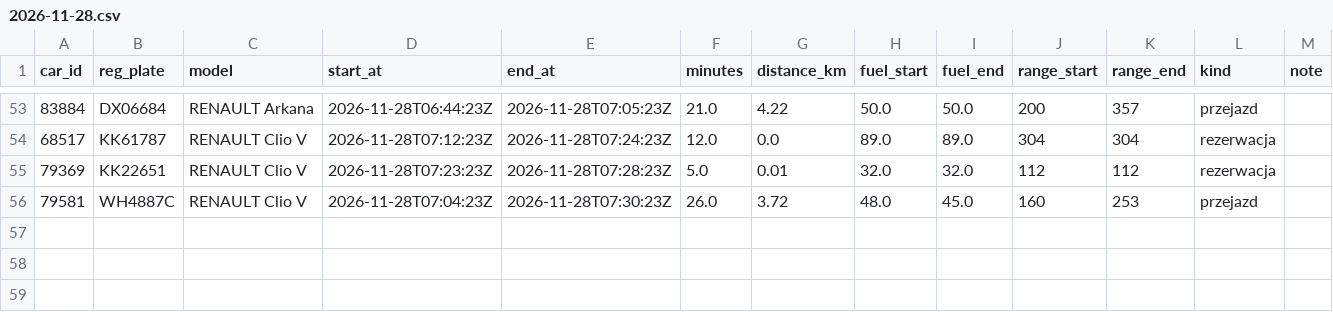
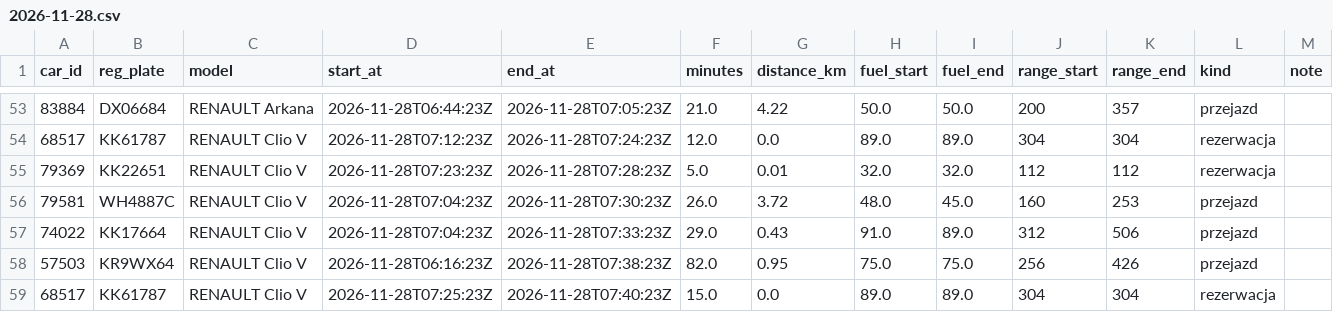
Before and after one commit to szymonslazak-rgb/traficar-warszawa, a CSV file: data/trips/2026-11-28.csv, drawn as a sheet; only a part is shown, gaps mark what is left out.

```diff
--- a/data/trips/2026-11-28.csv
+++ b/data/trips/2026-11-28.csv
@@ -56 +56,4 @@ car_id,reg_plate,model,start_at,end_at,minutes,distance_km,fuel_start,fuel_end,r
 79581,WH4887C,RENAULT Clio V,2026-11-28T07:04:23Z,2026-11-28T07:30:23Z,26.0,3.72,48.0,45.0,160,253,przejazd,
+74022,KK17664,RENAULT Clio V,2026-11-28T07:04:23Z,2026-11-28T07:33:23Z,29.0,0.43,91.0,89.0,312,506,przejazd,
+57503,KR9WX64,RENAULT Clio V,2026-11-28T06:16:23Z,2026-11-28T07:38:23Z,82.0,0.95,75.0,75.0,256,426,przejazd,
+68517,KK61787,RENAULT Clio V,2026-11-28T07:25:23Z,2026-11-28T07:40:23Z,15.0,0.0,89.0,89.0,304,304,rezerwacja,
```
Also changed, not shown: data/reads/2026-11-28.csv, data/trips/2026-11-26.csv, 4 other files.
